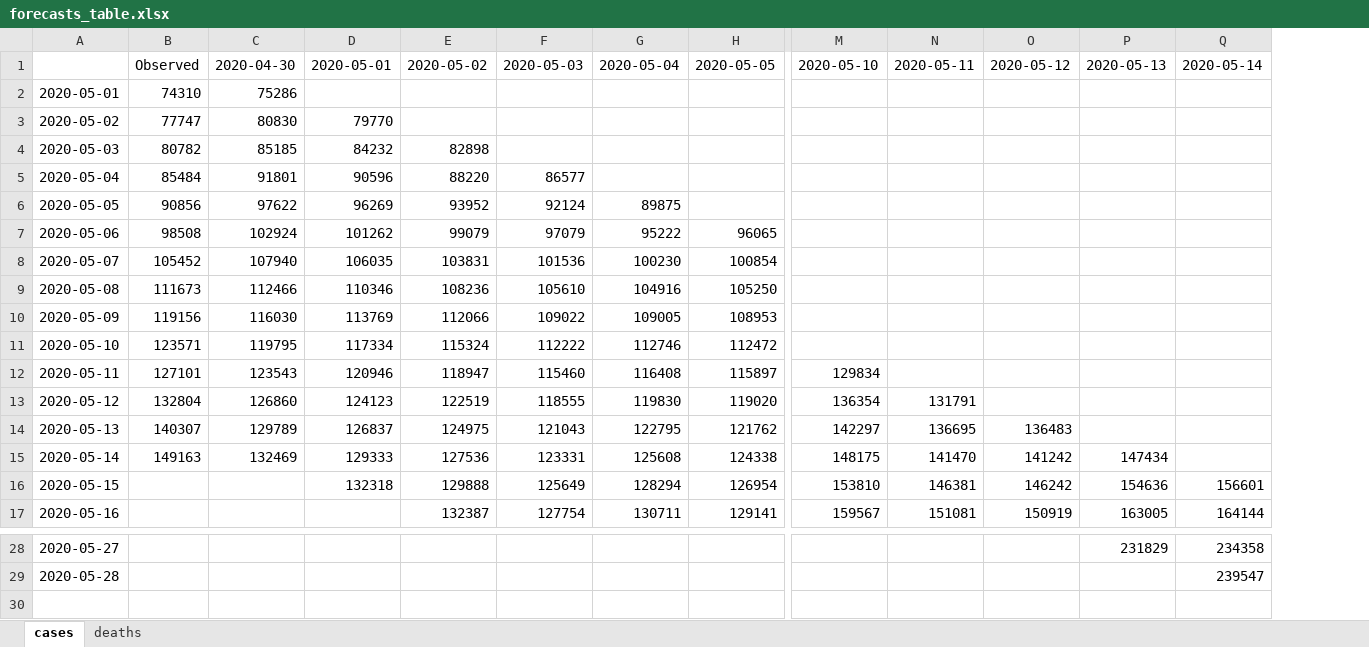
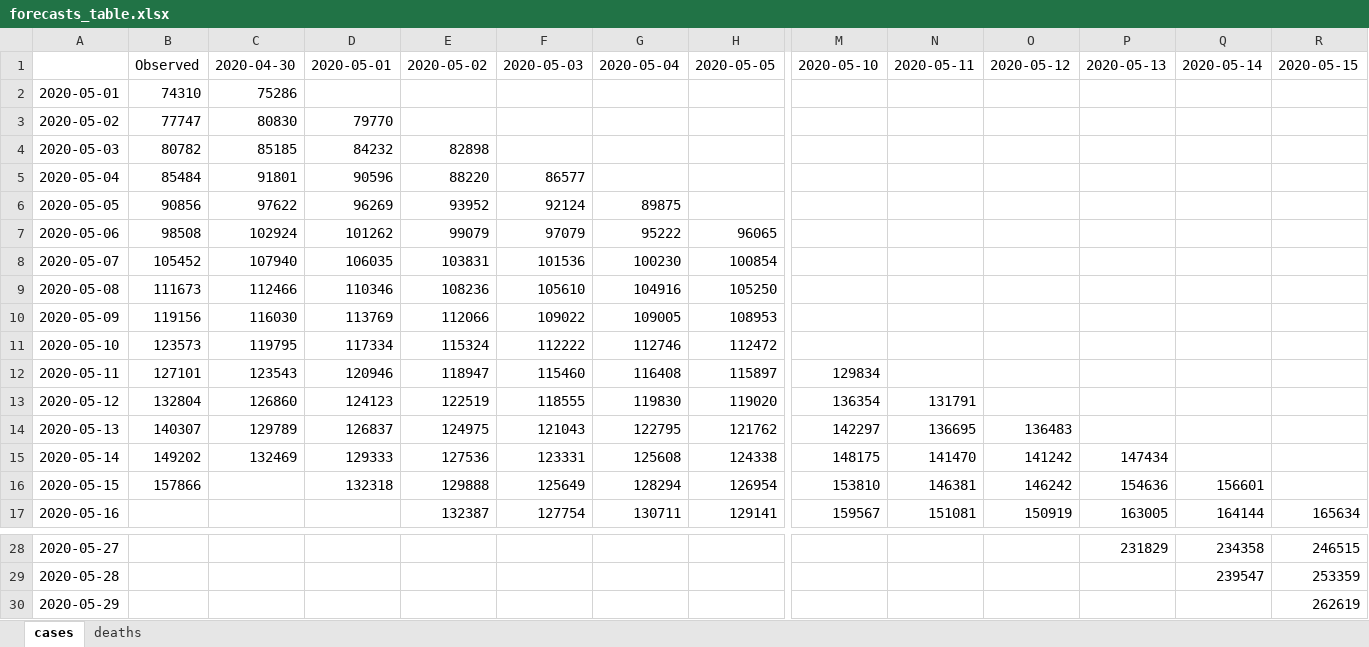
Before and after one commit to iurihonda/COVID19_outputs, an Excel workbook: belg/forecasts_table.xlsx, sheet cases, drawn as a sheet; only a part is shown, gaps mark what is left out; values as stored, in another font and other column widths than the file's, no borders; rows hold the shown columns only; the diff names each change by its address in the sheet, - before the commit and + after, or states it on an @@ line.

```diff
--- a/belg/forecasts_table.xlsx (sheet cases)
+++ b/belg/forecasts_table.xlsx (sheet cases)
+column R, rows 1-17: 2020-05-15 |  |  |  |  |  |  |  |  |  |  |  |  |  |  |  | 165634; rows 28-29: 246515 | 253359
-B11: 123571
+B11: 123573
-B15: 149163
+B15: 149202
-B16: (empty)
+B16: 157866
+row 30: 2020-05-29 |  |  |  |  |  |  |  |  |  |  |  |  | 262619
```
Also changed, not shown: sheet deaths, india/forecasts_table.xlsx, 16 other files.
